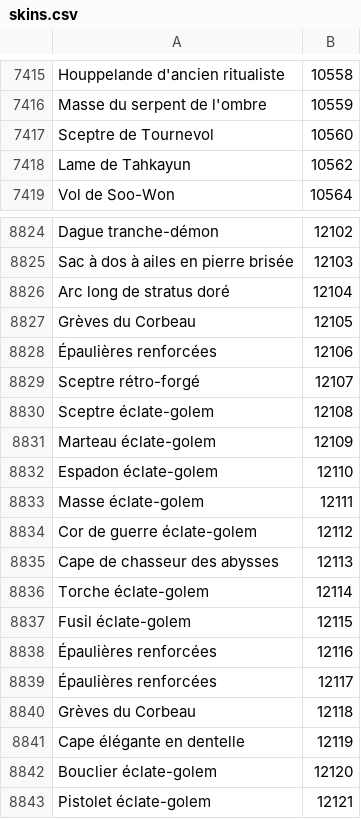
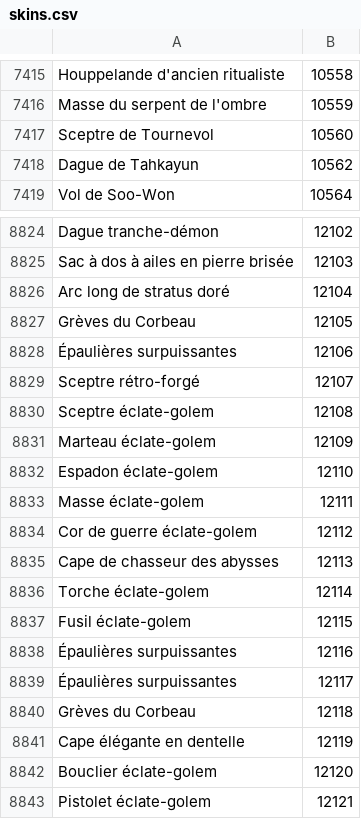
Before and after one commit to Pandraghon/gw2api-namesearch, a CSV file: fr/skins.csv, drawn as a sheet; only a part is shown, gaps mark what is left out.

```diff
--- a/fr/skins.csv
+++ b/fr/skins.csv
@@ -7417,3 +7417,3 @@
 "Sceptre de Tournevol",10560
-"Lame de Tahkayun",10562
+"Dague de Tahkayun",10562
 "Vol de Soo-Won",10564
@@ -8827,3 +8827,3 @@
 "Grèves du Corbeau",12105
-"Épaulières renforcées",12106
+"Épaulières surpuissantes",12106
 "Sceptre rétro-forgé",12107
@@ -8837,4 +8837,4 @@
 "Fusil éclate-golem",12115
-"Épaulières renforcées",12116
-"Épaulières renforcées",12117
+"Épaulières surpuissantes",12116
+"Épaulières surpuissantes",12117
 "Grèves du Corbeau",12118
```
Also changed, not shown: de/achievements_categories.csv, de/homestead_decorations.csv, 11 other files.
